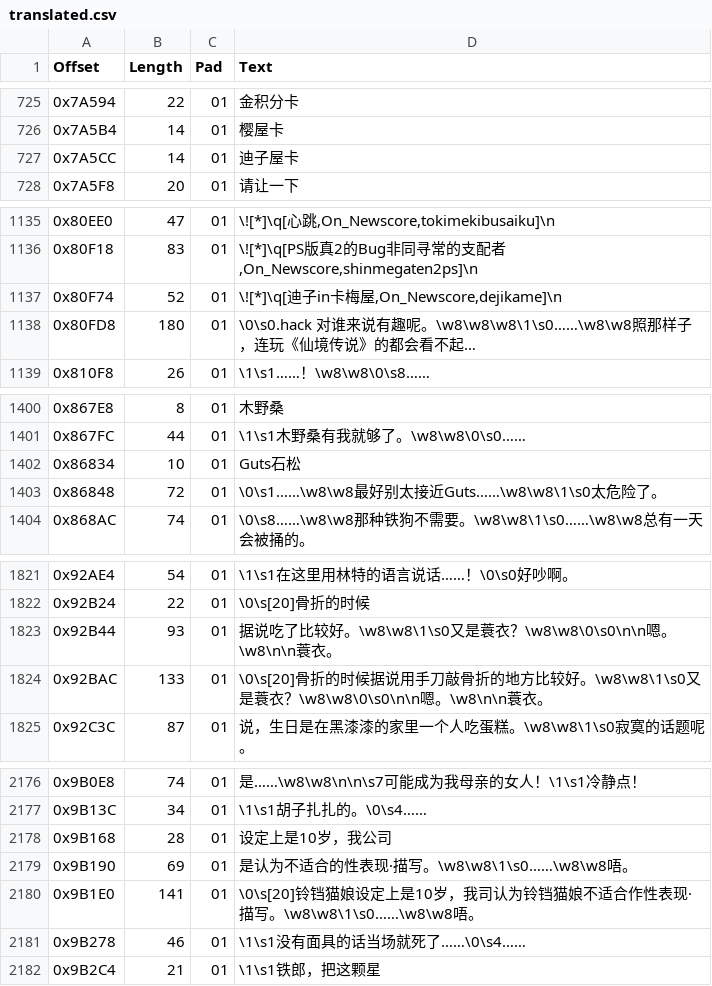
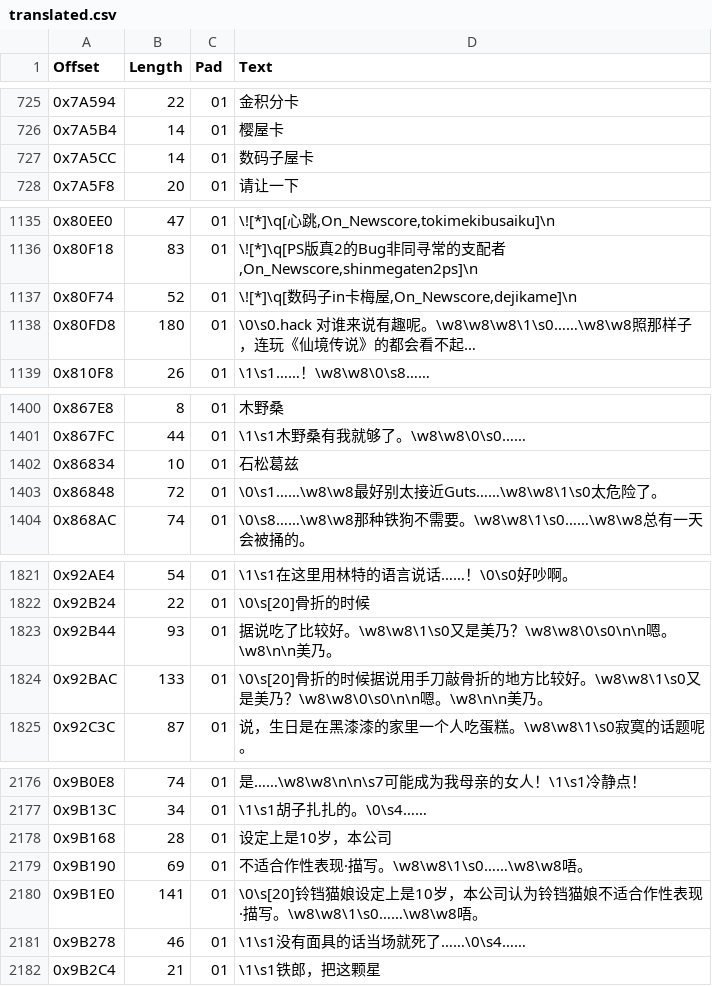
Before and after one commit to JiayuYangX/sakura-restore, a CSV file: translated.csv, drawn as a sheet; only a part is shown, gaps mark what is left out; long unchanged cells end in …; the diff covers the shown part only; the diff names each change by its address in the sheet, - before the commit and + after, or states it on an @@ line.

```diff
--- a/translated.csv
+++ b/translated.csv
-D727 (Text): 迪子屋卡
+D727 (Text): 数码子屋卡
-D1137 (Text): \![*]\q[迪子in卡梅屋,On_Newscore,dejikame]\n
+D1137 (Text): \![*]\q[数码子in卡梅屋,On_Newscore,dejikame]\n
-D1402 (Text): Guts石松
+D1402 (Text): 石松葛兹
-D1823 (Text): …。\w8\w8\1\s0又是蓑衣？\w8\w8\0\s0\n\n嗯。\w8\n\n蓑衣。
+D1823 (Text): …。\w8\w8\1\s0又是美乃？\w8\w8\0\s0\n\n嗯。\w8\n\n美乃。
-D1824 (Text): …。\w8\w8\1\s0又是蓑衣？\w8\w8\0\s0\n\n嗯。\w8\n\n蓑衣。
+D1824 (Text): …。\w8\w8\1\s0又是美乃？\w8\w8\0\s0\n\n嗯。\w8\n\n美乃。
-D2178 (Text): 设定上是10岁，我公司
+D2178 (Text): 设定上是10岁，本公司
-D2179 (Text): 是认为不适合的性表现·描写。\w8\w8\1\s0……\w8\w8唔。
+D2179 (Text): 不适合作性表现·描写。\w8\w8\1\s0……\w8\w8唔。
-D2180 (Text): …是10岁，我司认为铃…
+D2180 (Text): …是10岁，本公司认为铃…
```
Also changed, not shown: 5 edited cells elsewhere in this file, 1 other file.
